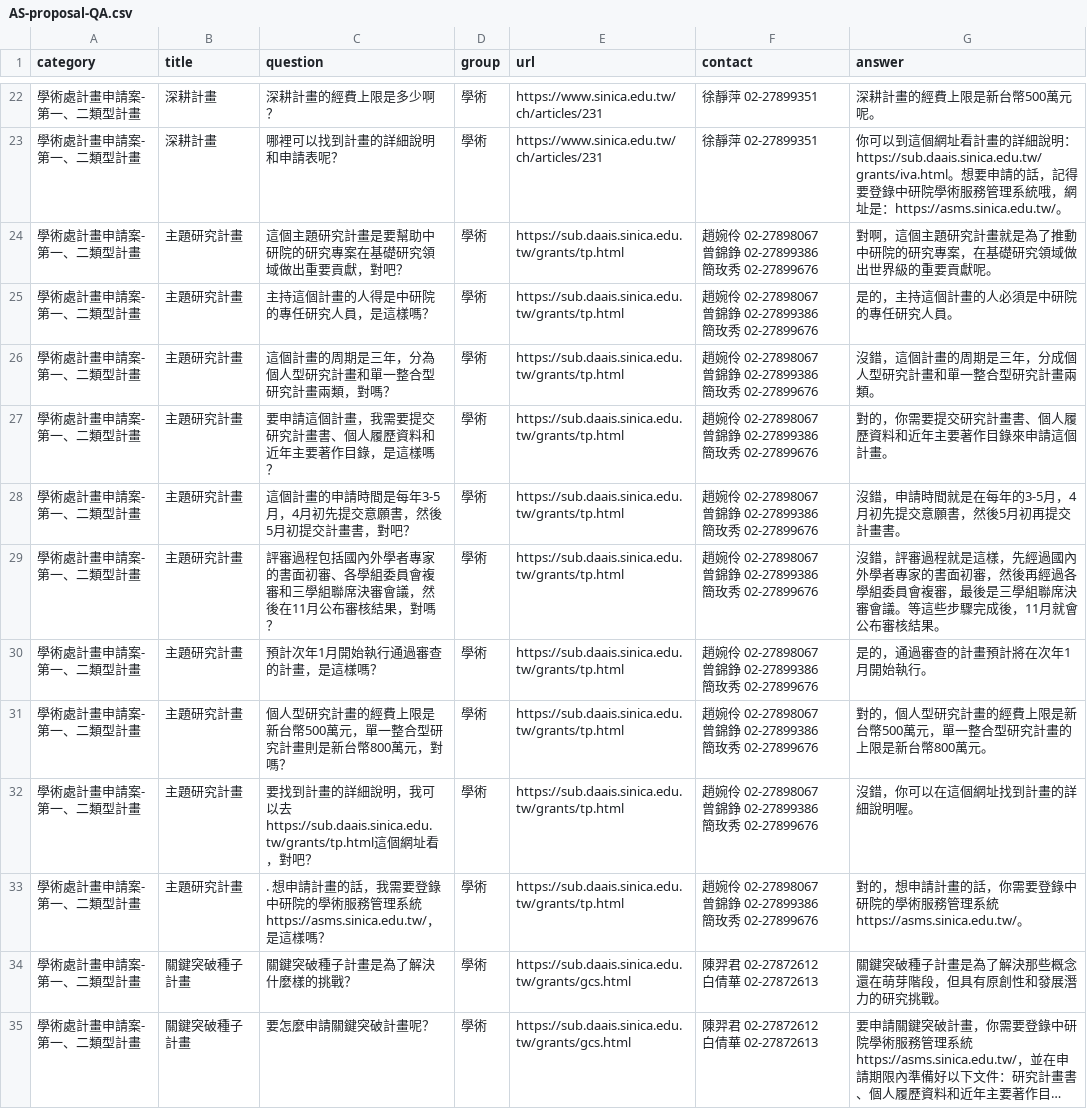
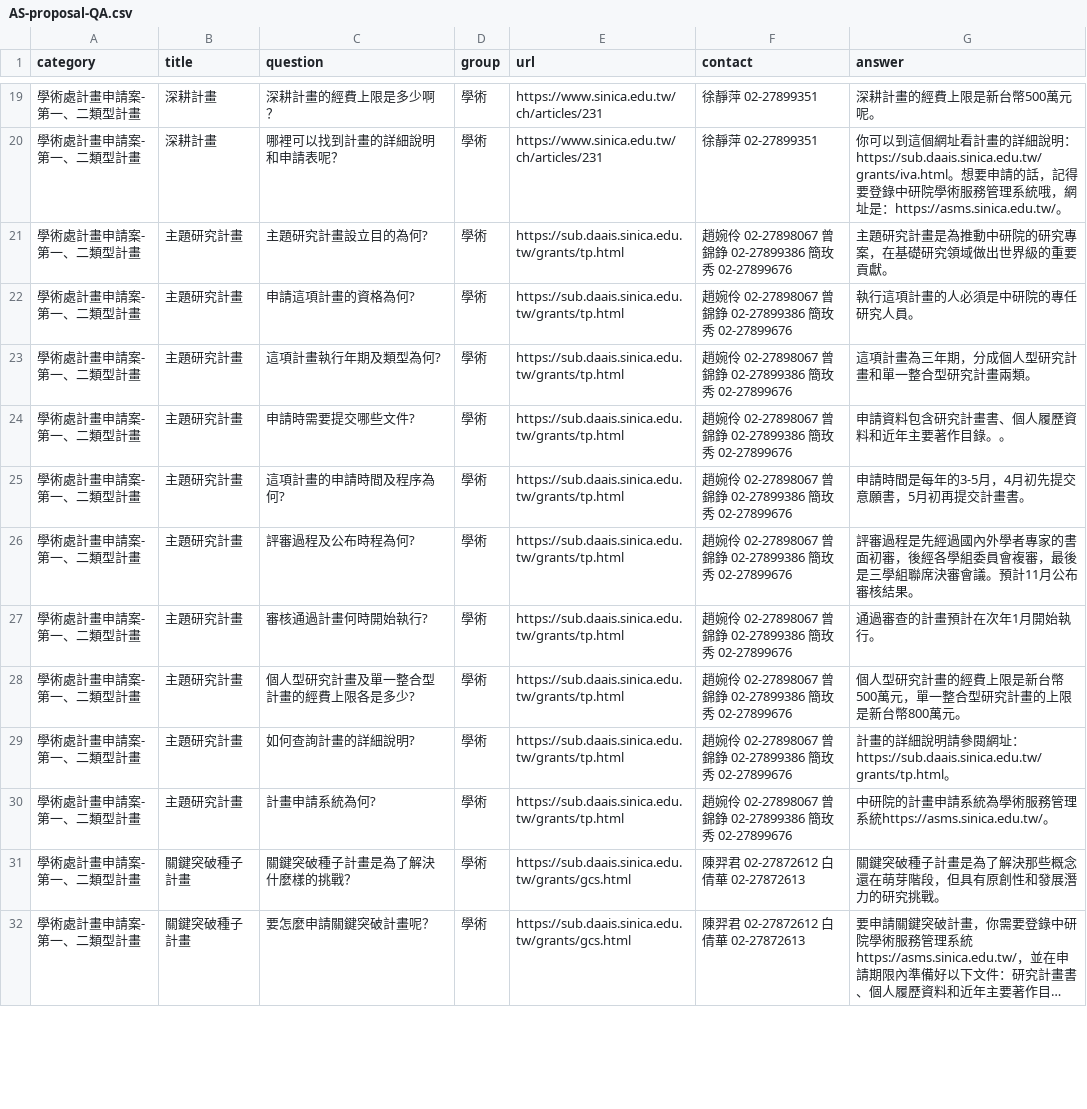
Before and after one commit to AS-AIGC/AS-AIGFAQ, a CSV file: examples/AS-proposal-QA.csv, drawn as a sheet; only a part is shown, gaps mark what is left out; long unchanged cells end in …; addresses are those after the commit; ↵ is a line break in a cell; the diff covers the shown part only; the diff names each change by its address in the sheet, - before the commit and + after, or states it on an @@ line.

```diff
--- a/examples/AS-proposal-QA.csv
+++ b/examples/AS-proposal-QA.csv
-C21 (question): 這個主題研究計畫是要幫助中研院的研究專案在基礎研究領域做出重要貢獻，對吧？
+C21 (question): 主題研究計畫設立目的為何?
-F21:F30 (contact): …02-27899676
+F21:F30 (contact): …02-27899676
-G21 (answer): 對啊，這個主題研究計畫就是為了推動中研院的研究專案，在基礎研究領域做出世界級的重要貢獻呢。
+G21 (answer): 主題研究計畫是為推動中研院的研究專案，在基礎研究領域做出世界級的重要貢獻。
-C22 (question): 主持這個計畫的人得是中研院的專任研究人員，是這樣嗎？
+C22 (question): 申請這項計畫的資格為何?
-G22 (answer): 是的，主持這個計畫的人必須是中研院的專任研究人員。
+G22 (answer): 執行這項計畫的人必須是中研院的專任研究人員。
-C23 (question): 這個計畫的周期是三年，分為個人型研究計畫和單一整合型研究計畫兩類，對嗎？
+C23 (question): 這項計畫執行年期及類型為何?
-G23 (answer): 沒錯，這個計畫的周期是三年，分成個人型研究計畫和單一整合型研究計畫兩類。
+G23 (answer): 這項計畫為三年期，分成個人型研究計畫和單一整合型研究計畫兩類。
-C24 (question): 要申請這個計畫，我需要提交研究計畫書、個人履歷資料和近年主要著作目錄，是這樣嗎？
+C24 (question): 申請時需要提交哪些文件?
-G24 (answer): 對的，你需要提交研究計畫書、個人履歷資料和近年主要著作目錄來申請這個計畫。
+G24 (answer): 申請資料包含研究計畫書、個人履歷資料和近年主要著作目錄。。
-C25 (question): 這個計畫的申請時間是每年3-5月，4月初先提交意願書，然後5月初提交計畫書，對吧？
+C25 (question): 這項計畫的申請時間及程序為何?
-G25 (answer): 沒錯，申請時間就是在每年的3-5月，4月初先提交意願書，然後5月初再提交計畫書。
+G25 (answer): 申請時間是每年的3-5月，4月初先提交意願書，5月初再提交計畫書。
-C26 (question): 評審過程包括國內外學者專家的書面初審、各學組委員會複審和三學組聯席決審會議，然後在11月公布審核結果，對嗎？
+C26 (question): 評審過程及公布時程為何?
-G26 (answer): 沒錯，評審過程就是這樣，先經過國內外學者專家的書面初審，然後再經過各學組委員會複審，最後是三學組聯席決審會議。等這些步驟完成後，11月就會公布審核…
+G26 (answer): 評審過程是先經過國內外學者專家的書面初審，後經各學組委員會複審，最後是三學組聯席決審會議。預計11月公布審核…
-C27 (question): 預計次年1月開始執行通過審查的計畫，是這樣嗎？
+C27 (question): 審核通過計畫何時開始執行?
-G27 (answer): 是的，通過審查的計畫預計將在次年1月開始執行。
+G27 (answer): 通過審查的計畫預計在次年1月開始執行。
-C28 (question): 個人型研究計畫的經費上限是新台幣500萬元，單一整合型研究計畫則是新台幣800萬元，對嗎？
+C28 (question): 個人型研究計畫及單一整合型計畫的經費上限各是多少?
-G28 (answer): 對的，個人型研…
+G28 (answer): 個人型研…
-C29 (question): 要找到計畫的詳細說明，我可以去https://sub.daais.sinica.edu.tw/grants/tp.html這個網址看，對吧？
+C29 (question): 如何查詢計畫的詳細說明?
-G29 (answer): 沒錯，你可以在這個網址找到計畫的詳細說明喔。
+G29 (answer): 計畫的詳細說明請參閱網址：https://sub.daais.sinica.edu.tw/grants/tp.html。
-C30 (question): . 想申請計畫的話，我需要登錄中研院的學術服務管理系統https://asms.sinica.edu.tw/，是這樣嗎？
+C30 (question): 計畫申請系統為何?
-G30 (answer): 對的，想申請計畫的話，你需要登錄中研院的學術服務…
+G30 (answer): 中研院的計畫申請系統為學術服務…
-F31:F32 (contact): 陳羿君 02-27872612 ↵ 白倩華 02-27872613
+F31:F32 (contact): 陳羿君 02-27872612 白倩華 02-27872613
```
Also changed, not shown: 11 removed rows and 66 edited cells elsewhere in this file, examples/AS-ITS-QA.csv.
